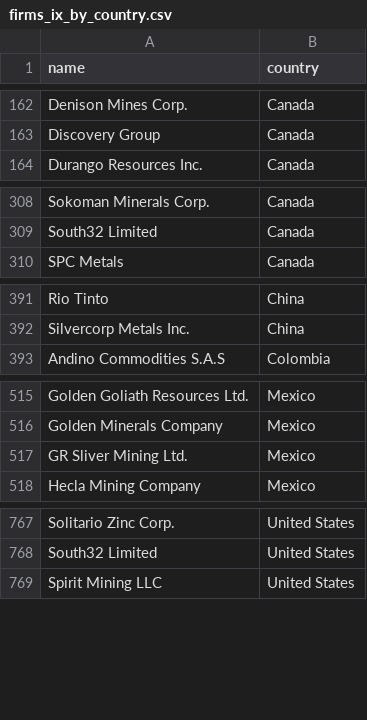
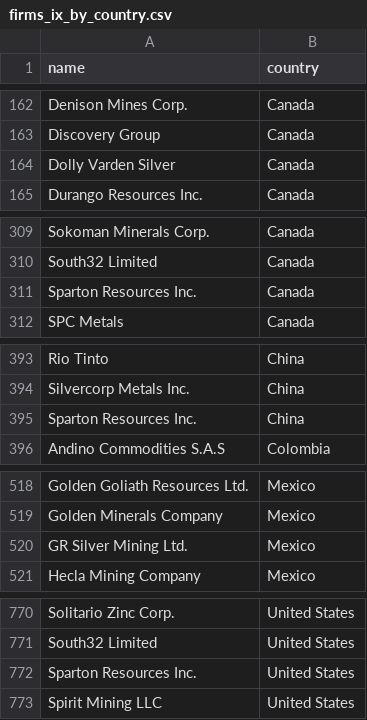
Before and after one commit to ericrobskyhuntley/beyond-extraction, a CSV file: data/firms_ix_by_country.csv, drawn as a sheet; only a part is shown, gaps mark what is left out.

```diff
--- a/data/firms_ix_by_country.csv
+++ b/data/firms_ix_by_country.csv
@@ -163,2 +163,3 @@ Denison Mines Corp.,Canada
 Discovery Group,Canada
+Dolly Varden Silver,Canada
 Durango Resources Inc.,Canada
@@ -309,2 +310,3 @@ Sokoman Minerals Corp.,Canada
 South32 Limited,Canada
+Sparton Resources Inc.,Canada
 SPC Metals,Canada
@@ -392,2 +394,3 @@ Rio Tinto,China
 Silvercorp Metals Inc.,China
+Sparton Resources Inc.,China
 Andino Commodities S.A.S,Colombia
@@ -516,3 +519,3 @@ Golden Goliath Resources Ltd.,Mexico
 Golden Minerals Company,Mexico
-GR Sliver Mining Ltd.,Mexico
+GR Silver Mining Ltd.,Mexico
 Hecla Mining Company,Mexico
@@ -768,2 +771,3 @@ Solitario Zinc Corp.,United States
 South32 Limited,United States
+Sparton Resources Inc.,United States
 Spirit Mining LLC,United States
```
Also changed, not shown: data/firms_cs.csv, data/firms_cs_by_projects.csv, 11 other files.
